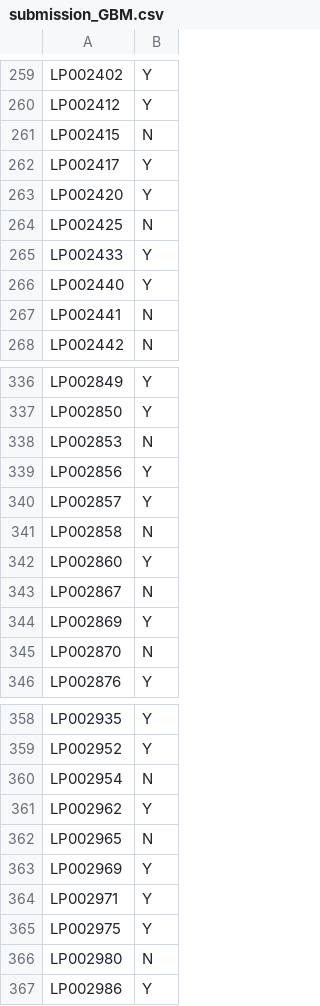
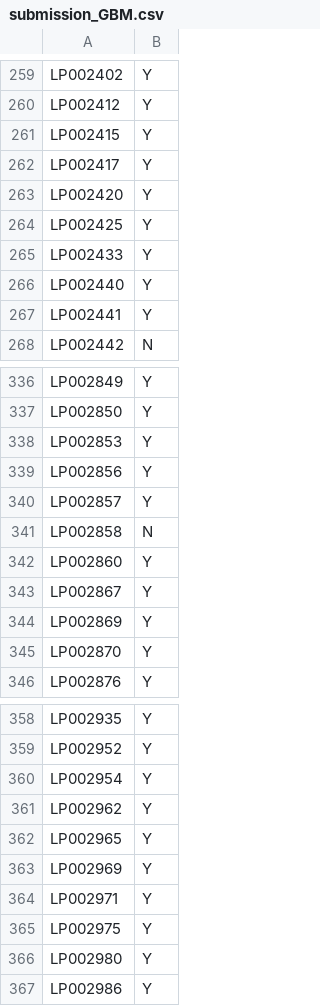
Before and after one commit to Paliking/ML_examples, a CSV file: LoanPrediction/submission_GBM.csv, drawn as a sheet; only a part is shown, gaps mark what is left out; the diff covers the shown part only.

Commit message:
upgrade
- credit hist. missing values vlastna skupin
- zvysenie score

```diff
--- a/LoanPrediction/submission_GBM.csv
+++ b/LoanPrediction/submission_GBM.csv
@@ -260,9 +260,9 @@ LP002402,Y
 LP002412,Y
-LP002415,N
+LP002415,Y
 LP002417,Y
 LP002420,Y
-LP002425,N
+LP002425,Y
 LP002433,Y
 LP002440,Y
-LP002441,N
+LP002441,Y
 LP002442,N
@@ -337,3 +337,3 @@ LP002849,Y
 LP002850,Y
-LP002853,N
+LP002853,Y
 LP002856,Y
@@ -342,5 +342,5 @@ LP002858,N
 LP002860,Y
-LP002867,N
+LP002867,Y
 LP002869,Y
-LP002870,N
+LP002870,Y
 LP002876,Y
@@ -359,5 +359,5 @@ LP002935,Y
 LP002952,Y
-LP002954,N
+LP002954,Y
 LP002962,Y
-LP002965,N
+LP002965,Y
 LP002969,Y
@@ -365,3 +365,3 @@ LP002971,Y
 LP002975,Y
-LP002980,N
+LP002980,Y
 LP002986,Y
```
Also changed, not shown: 24 edited cells elsewhere in this file, LoanPrediction/submission_SVM.csv, 3 other files.
